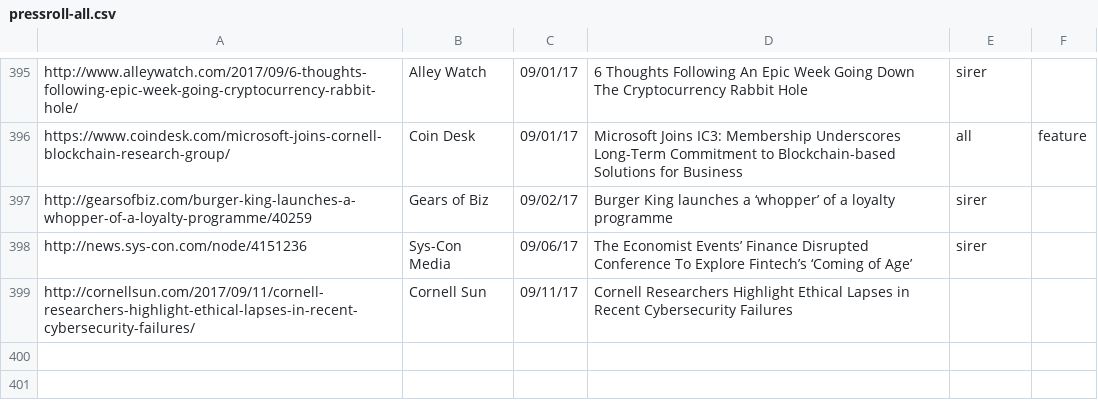
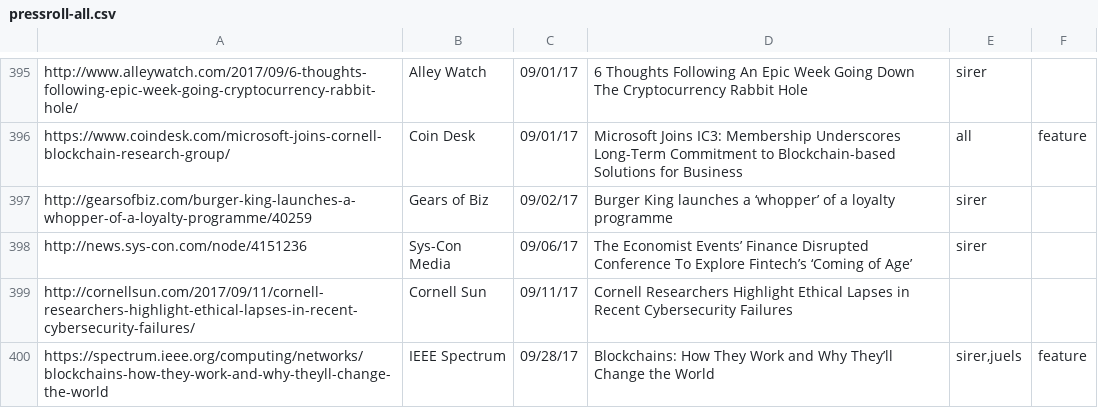
Before and after one commit to initc3/ic3-website, a CSV file: content/press/pressroll-all.csv, drawn as a sheet; only a part is shown, gaps mark what is left out.

```diff
--- a/content/press/pressroll-all.csv
+++ b/content/press/pressroll-all.csv
@@ -399 +399,2 @@
 "http://cornellsun.com/2017/09/11/cornell-researchers-highlight-ethical-lapses-in-recent-cybersecurity-failures/";"Cornell Sun";09/11/17;"Cornell Researchers Highlight Ethical Lapses in Recent Cybersecurity Failures";;
+"https://spectrum.ieee.org/computing/networks/blockchains-how-they-work-and-why-theyll-change-the-world";"IEEE Spectrum";09/28/17;"Blockchains: How They Work and Why They’ll Change the World";"sirer,juels";"feature"
```
Also changed, not shown: content/press/pressroll-featured.csv, 1 other file.
